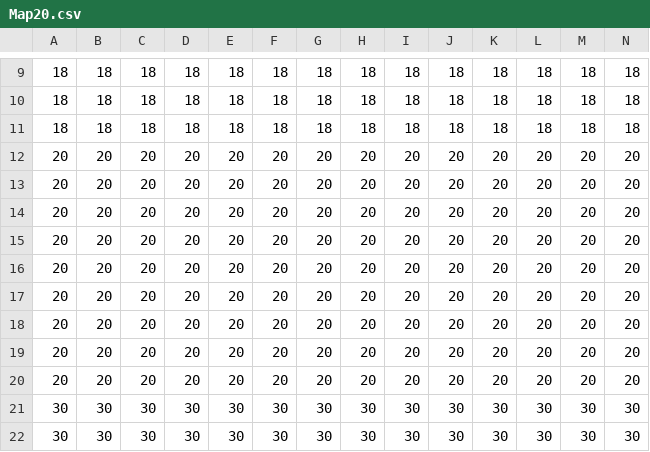
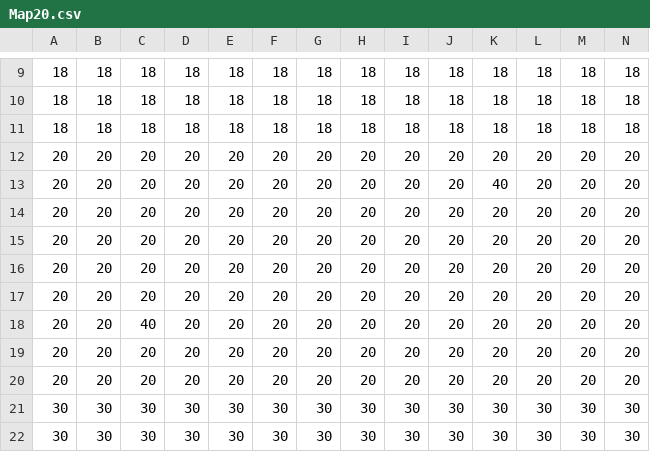
Before and after one commit to StevenEgnaczyk/Legend-of-Zelda-Game, a CSV file: Sprint_0/Dungeon/RoomCSVs/Map20.csv, drawn as a sheet; only a part is shown, gaps mark what is left out.

```diff
--- a/Sprint_0/Dungeon/RoomCSVs/Map20.csv
+++ b/Sprint_0/Dungeon/RoomCSVs/Map20.csv
@@ -12,2 +12,3 @@
 20,20,20,20,20,20,20,20,20,20,20,20,20,20
+20,20,20,20,20,20,20,20,20,20,40,20,20,20
 20,20,20,20,20,20,20,20,20,20,20,20,20,20
@@ -16,4 +17,3 @@
 20,20,20,20,20,20,20,20,20,20,20,20,20,20
-20,20,20,20,20,20,20,20,20,20,20,20,20,20
-20,20,20,20,20,20,20,20,20,20,20,20,20,20
+20,20,40,20,20,20,20,20,20,20,20,20,20,20
 20,20,20,20,20,20,20,20,20,20,20,20,20,20
```
Also changed, not shown: 5 other files.
